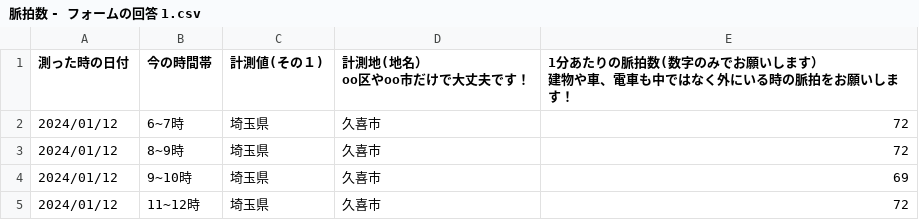
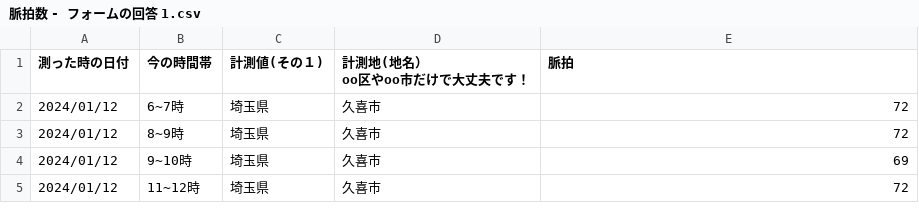
Before and after one commit to tsubukunaoki/G2-DSprogramming, a CSV file: 脈拍数 - フォームの回答 1.csv, drawn as a sheet; only a part is shown.

```diff
--- a/脈拍数 - フォームの回答 1.csv
+++ b/脈拍数 - フォームの回答 1.csv
@@ -1,4 +1,3 @@
-測った時の日付,今の時間帯,計測値(その１),"計測地(地名）
-oo区やoo市だけで大丈夫です！","1分あたりの脈拍数(数字のみでお願いします）
-建物や車、電車も中ではなく外にいる時の脈拍をお願いします！"
+測った時の日付,今の時間帯,計測値(その１),"計測地(地名）
+oo区やoo市だけで大丈夫です！",脈拍
 2024/01/12,6~7時,埼玉県,久喜市,72
```
Also changed, not shown: 3 other files.
